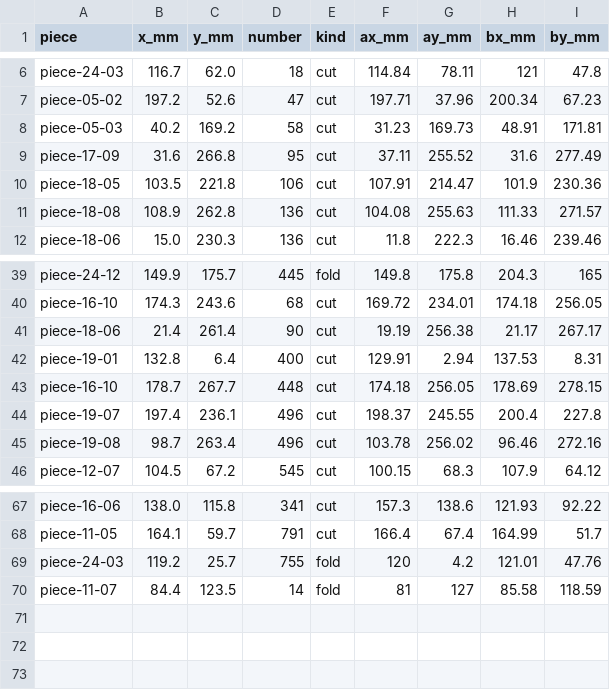
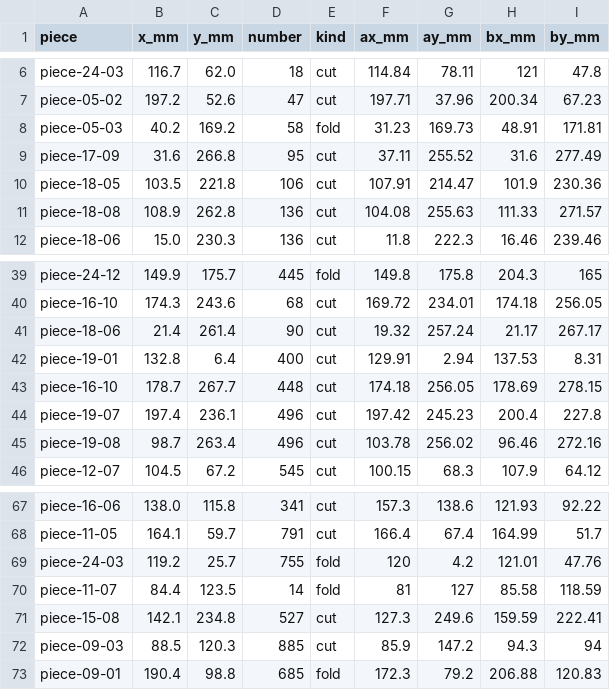
Before and after one commit to tungufoss/cricut-pdf-to-svg, a CSV file: data/bowser/bowser-lines.csv, drawn as a sheet; only a part is shown, gaps mark what is left out.

```diff
--- a/data/bowser/bowser-lines.csv
+++ b/data/bowser/bowser-lines.csv
@@ -7,3 +7,3 @@ piece-24-03,116.7,62.0,18,cut,114.84,78.11,121,47.8
 piece-05-02,197.2,52.6,47,cut,197.71,37.96,200.34,67.23
-piece-05-03,40.2,169.2,58,cut,31.23,169.73,48.91,171.81
+piece-05-03,40.2,169.2,58,fold,31.23,169.73,48.91,171.81
 piece-17-09,31.6,266.8,95,cut,37.11,255.52,31.6,277.49
@@ -40,6 +40,6 @@ piece-24-12,149.9,175.7,445,fold,149.8,175.8,204.3,165
 piece-16-10,174.3,243.6,68,cut,169.72,234.01,174.18,256.05
-piece-18-06,21.4,261.4,90,cut,19.19,256.38,21.17,267.17
+piece-18-06,21.4,261.4,90,cut,19.32,257.24,21.17,267.17
 piece-19-01,132.8,6.4,400,cut,129.91,2.94,137.53,8.31
 piece-16-10,178.7,267.7,448,cut,174.18,256.05,178.69,278.15
-piece-19-07,197.4,236.1,496,cut,198.37,245.55,200.4,227.8
+piece-19-07,197.4,236.1,496,cut,197.42,245.23,200.4,227.8
 piece-19-08,98.7,263.4,496,cut,103.78,256.02,96.46,272.16
@@ -70 +70,4 @@ piece-24-03,119.2,25.7,755,fold,120,4.2,121.01,47.76
 piece-11-07,84.4,123.5,14,fold,81,127,85.58,118.59
+piece-15-08,142.1,234.8,527,cut,127.3,249.6,159.59,222.41
+piece-09-03,88.5,120.3,885,cut,85.9,147.2,94.3,94
+piece-09-01,190.4,98.8,685,fold,172.3,79.2,206.88,120.83
```
Also changed, not shown: data/bowser/bowser-corrections.csv, data/bowser/bowser-edges.csv, 3 other files.
